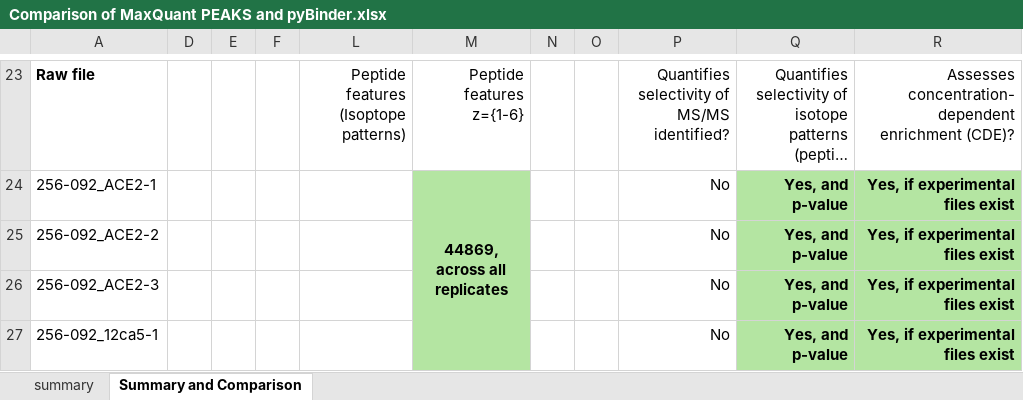
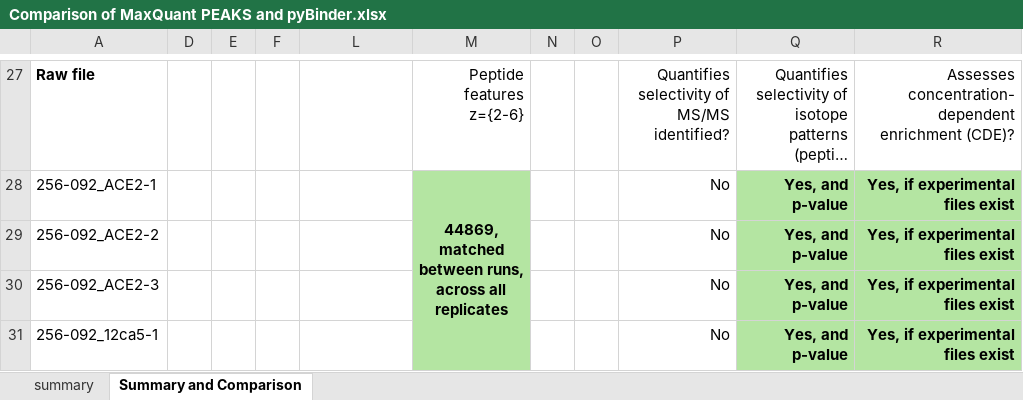
Before and after one commit to malee97/pyBinder, an Excel workbook: Comparison of MaxQuant PEAKS and pyBinder.xlsx, sheet Summary and Comparison, drawn as a sheet; only a part is shown, gaps mark what is left out; long unchanged cells end in …; values as stored, in another font and other column widths than the file's, no borders; addresses are those after the commit; the diff covers the shown part only; the diff names each change by its address in the sheet, - before the commit and + after, or states it on an @@ line.

Commit message:
Update comparison of MQ PEAKS and pyBinder

```diff
--- a/Comparison of MaxQuant PEAKS and pyBinder.xlsx (sheet Summary and Comparison)
+++ b/Comparison of MaxQuant PEAKS and pyBinder.xlsx (sheet Summary and Comparison)
-L27: Peptide features (Isoptope patterns)
+L27: (empty)
-M27: Peptide features z={1-6}
+M27: Peptide features z={2-6}
-M28: 44869, across all replicates
+M28: 44869, matched between runs, across all replicates
```
Also changed, not shown: 5 added rows, 1 removed row, 19 edited cells, cell formats and merged cells elsewhere in this sheet, formulas that keep their value.
